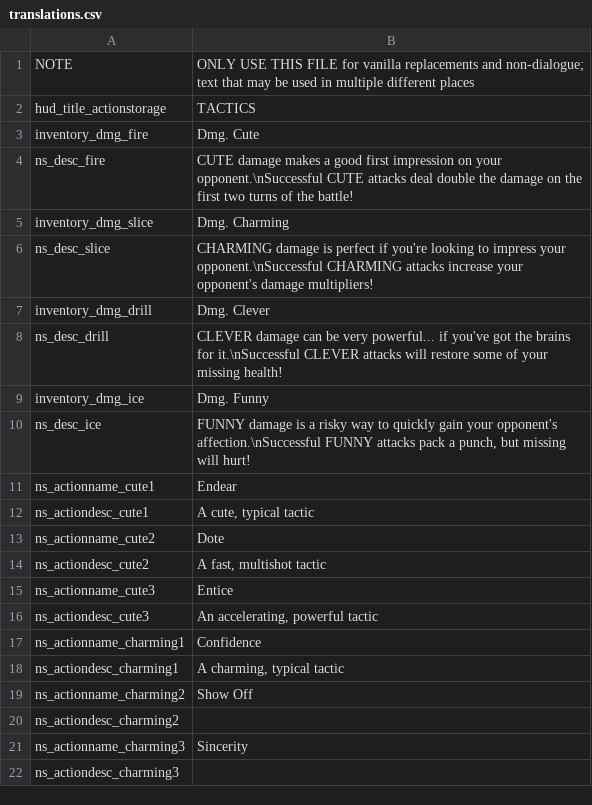
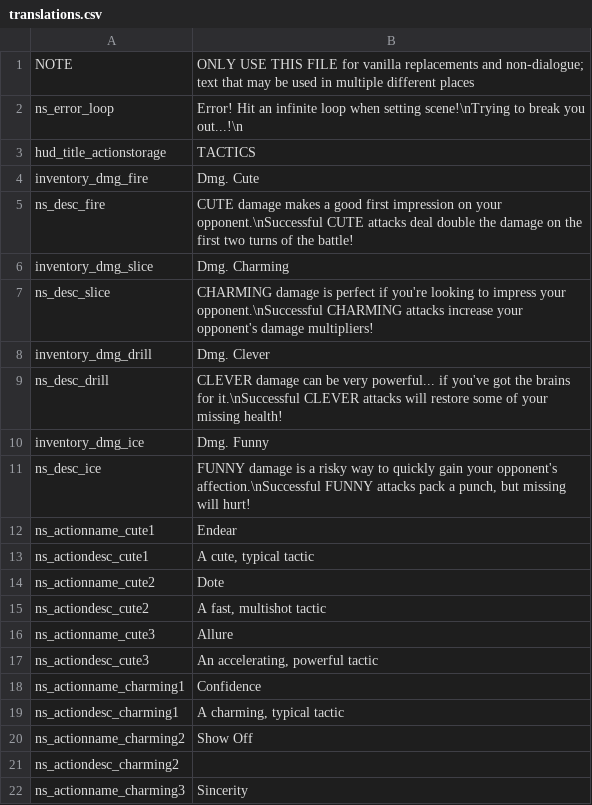
Before and after one commit to GrahamBurgers/noiting_simulator, a CSV file: translations.csv, drawn as a sheet; only a part is shown; the shorter side is filled out with more unchanged rows.

```diff
--- a/translations.csv
+++ b/translations.csv
@@ -1,2 +1,3 @@
 NOTE,ONLY USE THIS FILE for vanilla replacements and non-dialogue; text that may be used in multiple different places,,,,,,,,,,,,,
+ns_error_loop,"Error! Hit an infinite loop when setting scene!\nTrying to break you out...!\n",,,,,,,,,,,,,
 hud_title_actionstorage,TACTICS,,,,,,,,,,,,,
@@ -14,3 +15,3 @@ ns_actionname_cute2,"Dote",,,,,,,,,,,,,
 ns_actiondesc_cute2,"A fast, multishot tactic",,,,,,,,,,,,,
-ns_actionname_cute3,"Entice",,,,,,,,,,,,,
+ns_actionname_cute3,"Allure",,,,,,,,,,,,,
 ns_actiondesc_cute3,"An accelerating, powerful tactic",,,,,,,,,,,,,
```
Also changed, not shown: 5 other files.
